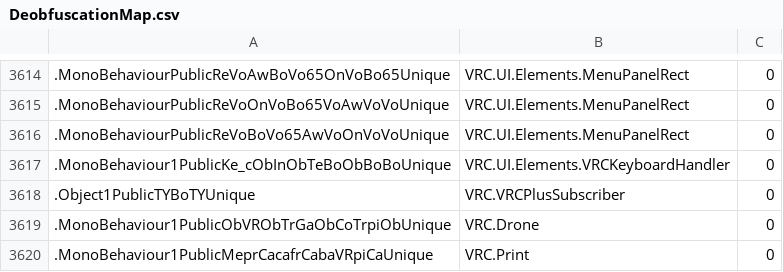
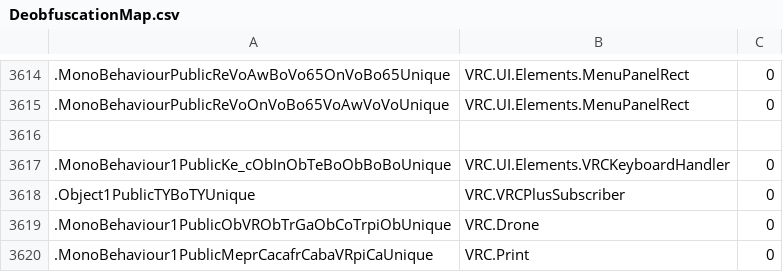
Before and after one commit to furrychiefkeef/VRChat-Deob, a CSV file: DeobfuscationMap.csv, drawn as a sheet; only a part is shown, gaps mark what is left out; the diff names each change by its address in the sheet, - before the commit and + after, or states it on an @@ line.

Commit message:
Update DeobfuscationMap.csv

```diff
--- a/DeobfuscationMap.csv
+++ b/DeobfuscationMap.csv
-row 3616: .MonoBehaviourPublicReVoBoVo65AwVoOnVoVoUnique | VRC.UI.Elements.MenuPanelRect | 0
+row 3616: (empty)
```
